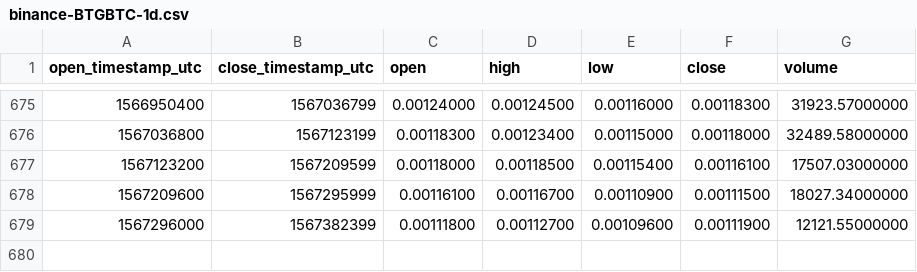
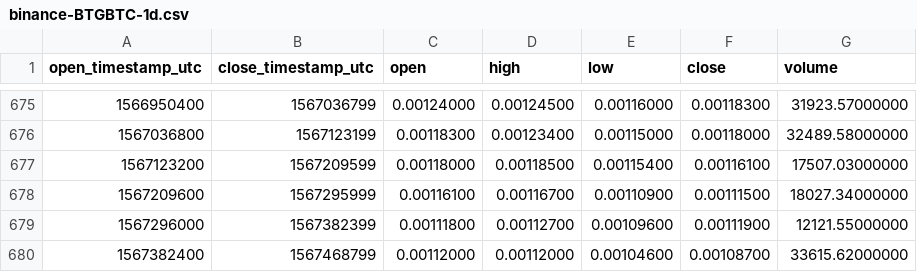
Before and after one commit to cryptobigbro/binance-BTGBTC, a CSV file: binance-BTGBTC-1d.csv, drawn as a sheet; only a part is shown, gaps mark what is left out; the diff names each change by its address in the sheet, - before the commit and + after, or states it on an @@ line.

Commit message:
Update OHLCV data.

```diff
--- a/binance-BTGBTC-1d.csv
+++ b/binance-BTGBTC-1d.csv
+row 680: 1567382400 | 1567468799 | 0.00112000 | 0.00112000 | 0.00104600 | 0.00108700 | 33615.62000000
```
Also changed, not shown: 1 other file.
